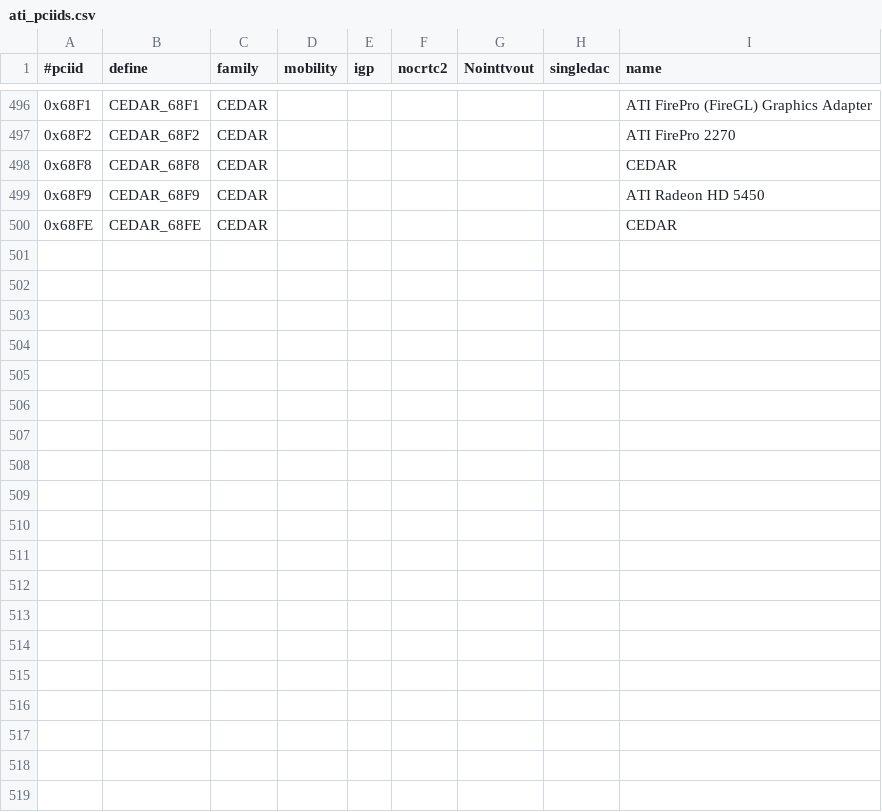
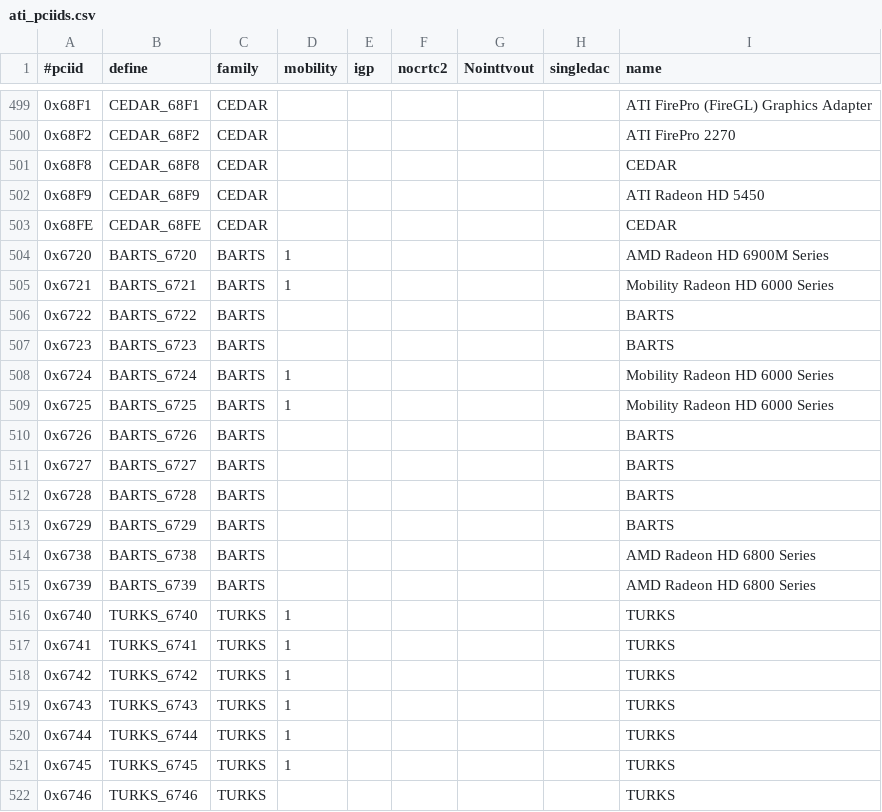
Before and after one commit to jsonn/xsrc, a CSV file: external/mit/xf86-video-ati/dist/src/pcidb/ati_pciids.csv, drawn as a sheet; only a part is shown, gaps mark what is left out; the diff covers the shown part only.

```diff
--- a/external/mit/xf86-video-ati/dist/src/pcidb/ati_pciids.csv
+++ b/external/mit/xf86-video-ati/dist/src/pcidb/ati_pciids.csv
@@ -500 +503,20 @@
 "0x68FE","CEDAR_68FE","CEDAR",,,,,,"CEDAR"
+"0x6720","BARTS_6720","BARTS",1,,,,,"AMD Radeon HD 6900M Series"
+"0x6721","BARTS_6721","BARTS",1,,,,,"Mobility Radeon HD 6000 Series"
+"0x6722","BARTS_6722","BARTS",,,,,,"BARTS"
+"0x6723","BARTS_6723","BARTS",,,,,,"BARTS"
+"0x6724","BARTS_6724","BARTS",1,,,,,"Mobility Radeon HD 6000 Series"
+"0x6725","BARTS_6725","BARTS",1,,,,,"Mobility Radeon HD 6000 Series"
+"0x6726","BARTS_6726","BARTS",,,,,,"BARTS"
+"0x6727","BARTS_6727","BARTS",,,,,,"BARTS"
+"0x6728","BARTS_6728","BARTS",,,,,,"BARTS"
+"0x6729","BARTS_6729","BARTS",,,,,,"BARTS"
+"0x6738","BARTS_6738","BARTS",,,,,,"AMD Radeon HD 6800 Series"
+"0x6739","BARTS_6739","BARTS",,,,,,"AMD Radeon HD 6800 Series"
+"0x6740","TURKS_6740","TURKS",1,,,,,"TURKS"
+"0x6741","TURKS_6741","TURKS",1,,,,,"TURKS"
+"0x6742","TURKS_6742","TURKS",1,,,,,"TURKS"
+"0x6743","TURKS_6743","TURKS",1,,,,,"TURKS"
+"0x6744","TURKS_6744","TURKS",1,,,,,"TURKS"
+"0x6745","TURKS_6745","TURKS",1,,,,,"TURKS"
+"0x6746","TURKS_6746","TURKS",,,,,,"TURKS"
```
Also changed, not shown: 21 added rows, 1 removed row and 1 edited cell elsewhere in this file, 50 other files.
